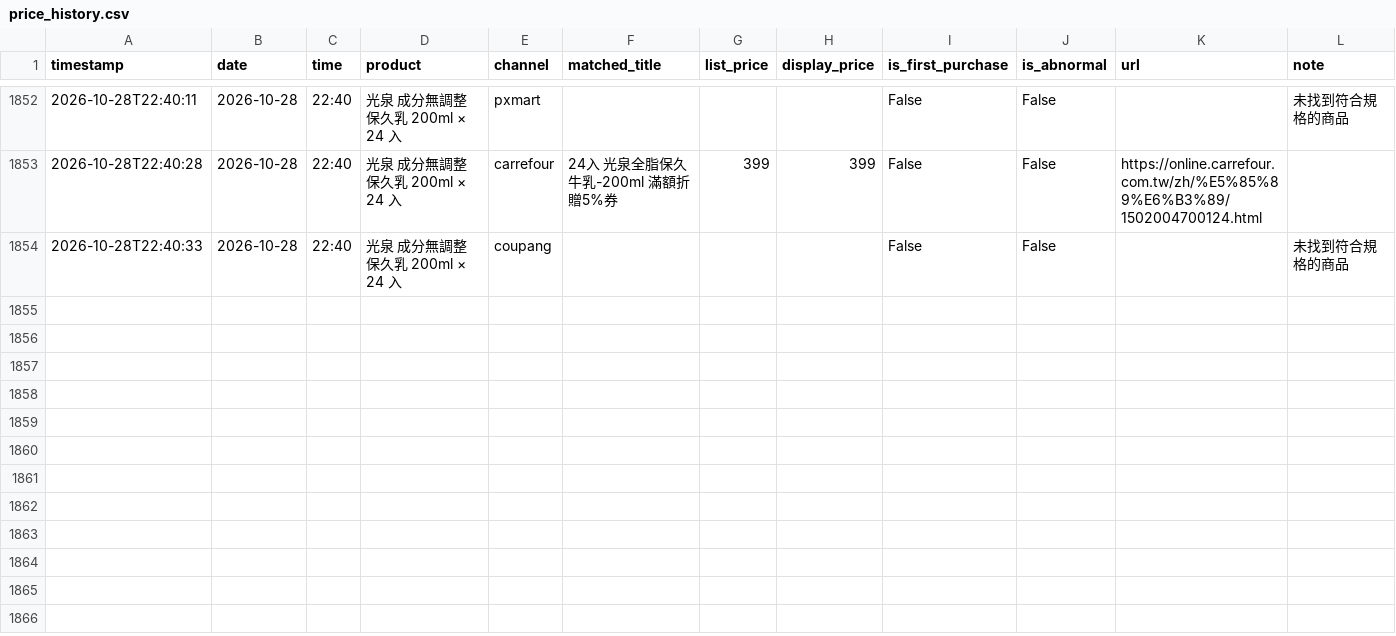
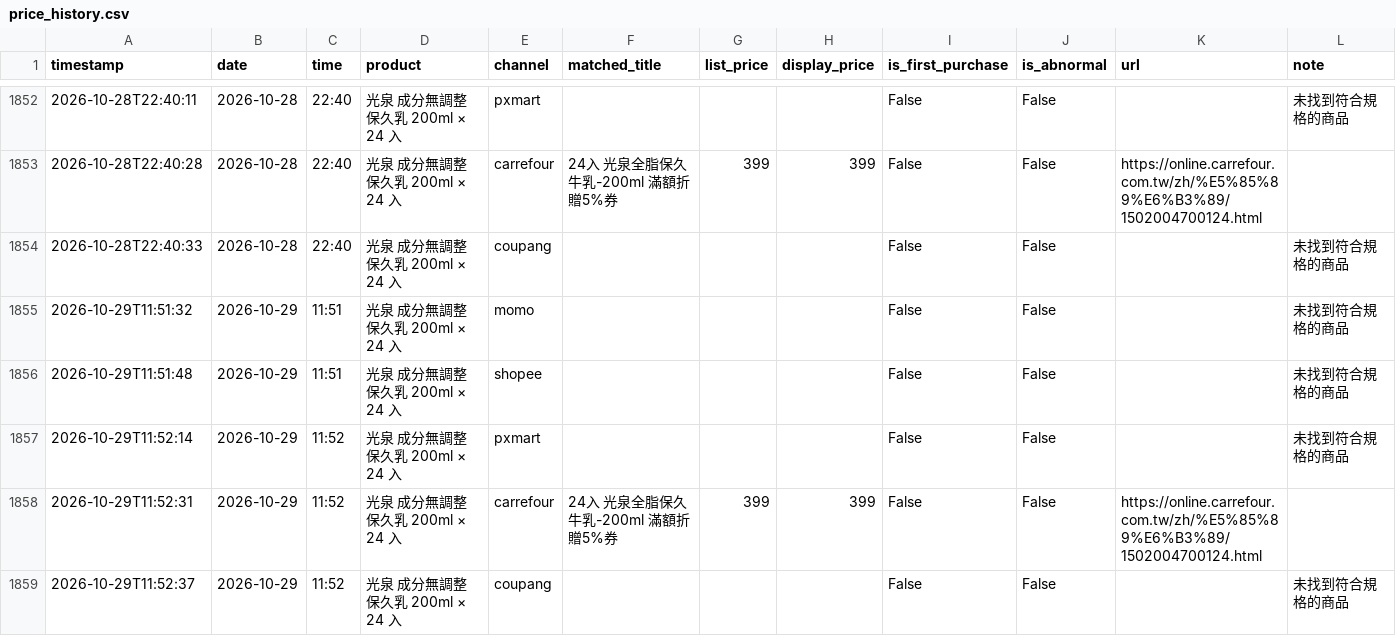
Before and after one commit to v0989575670-lang/price, a CSV file: data/price_history.csv, drawn as a sheet; only a part is shown, gaps mark what is left out; the diff names each change by its address in the sheet, - before the commit and + after, or states it on an @@ line.

```diff
--- a/data/price_history.csv
+++ b/data/price_history.csv
+row 1855: 2026-10-29T11:51:32 | 2026-10-29 | 11:51 | 光泉 成分無調整 保久乳 200ml × 24 入 | momo |  |  |  | False | False |  | 未找到符合規格的商品
+row 1856: 2026-10-29T11:51:48 | 2026-10-29 | 11:51 | 光泉 成分無調整 保久乳 200ml × 24 入 | shopee |  |  |  | False | False |  | 未找到符合規格的商品
+row 1857: 2026-10-29T11:52:14 | 2026-10-29 | 11:52 | 光泉 成分無調整 保久乳 200ml × 24 入 | pxmart |  |  |  | False | False |  | 未找到符合規格的商品
+row 1858: 2026-10-29T11:52:31 | 2026-10-29 | 11:52 | 光泉 成分無調整 保久乳 200ml × 24 入 | carrefour | 24入 光泉全脂保久牛乳-200ml 滿額折 贈5%券 | 399 | 399 | False | False | https://online.carrefour.com.tw/zh/%E5%85%89%E6%B3%89/1502004700124.html
+row 1859: 2026-10-29T11:52:37 | 2026-10-29 | 11:52 | 光泉 成分無調整 保久乳 200ml × 24 入 | coupang |  |  |  | False | False |  | 未找到符合規格的商品
```
